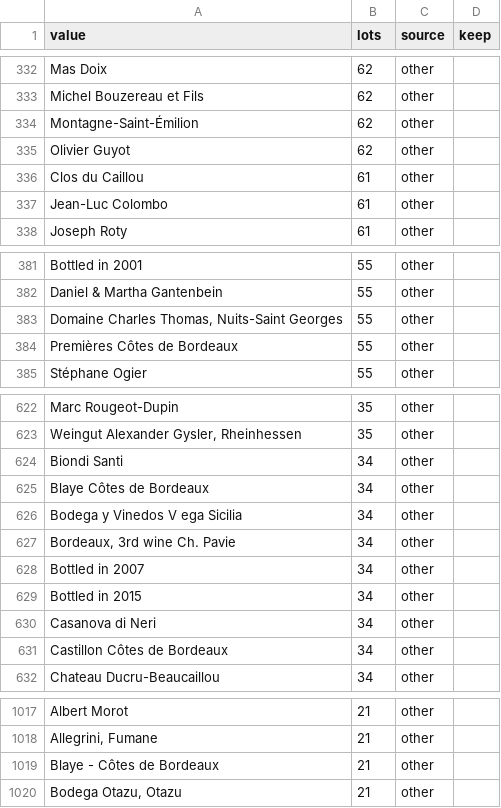
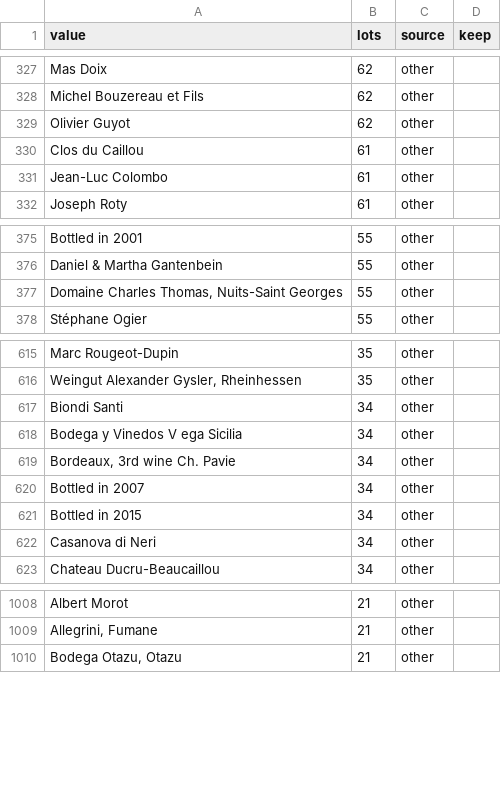
Before and after one commit to marcopersi/winefeed, a CSV file: data/reference/dim_producer.csv, drawn as a sheet; only a part is shown, gaps mark what is left out; the diff covers the shown part only; the diff names each change by its address in the sheet, - before the commit and + after, or states it on an @@ line.

```diff
--- a/data/reference/dim_producer.csv
+++ b/data/reference/dim_producer.csv
-row 334: Montagne-Saint-Émilion | 62 | other
-row 384: Premières Côtes de Bordeaux | 55 | other
-row 625: Blaye Côtes de Bordeaux | 34 | other
-row 631: Castillon Côtes de Bordeaux | 34 | other
-row 1019: Blaye - Côtes de Bordeaux | 21 | other
```
Also changed, not shown: 24 removed rows elsewhere in this file, data/reference/dim_appellation.csv, data/reference/dim_classification.csv, 2 other files.
